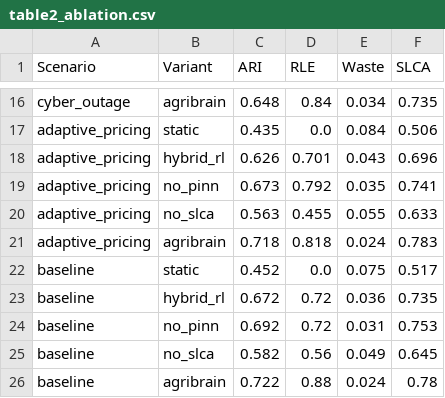
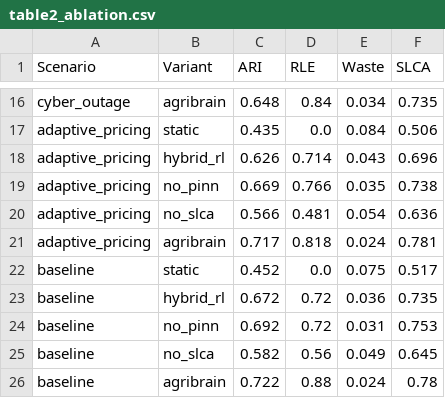
Before and after one commit to kprodigi/AGRI-BRAIN, a CSV file: mvp/simulation/results/table2_ablation.csv, drawn as a sheet; only a part is shown, gaps mark what is left out.

```diff
--- a/mvp/simulation/results/table2_ablation.csv
+++ b/mvp/simulation/results/table2_ablation.csv
@@ -17,6 +17,6 @@ cyber_outage,agribrain,0.648,0.84,0.034,0.735
 adaptive_pricing,static,0.435,0.0,0.084,0.506
-adaptive_pricing,hybrid_rl,0.626,0.701,0.043,0.696
-adaptive_pricing,no_pinn,0.673,0.792,0.035,0.741
-adaptive_pricing,no_slca,0.563,0.455,0.055,0.633
-adaptive_pricing,agribrain,0.718,0.818,0.024,0.783
+adaptive_pricing,hybrid_rl,0.626,0.714,0.043,0.696
+adaptive_pricing,no_pinn,0.669,0.766,0.035,0.738
+adaptive_pricing,no_slca,0.566,0.481,0.054,0.636
+adaptive_pricing,agribrain,0.717,0.818,0.024,0.781
 baseline,static,0.452,0.0,0.075,0.517
```
Also changed, not shown: mvp/simulation/results/table1_summary.csv, 26 other files.
